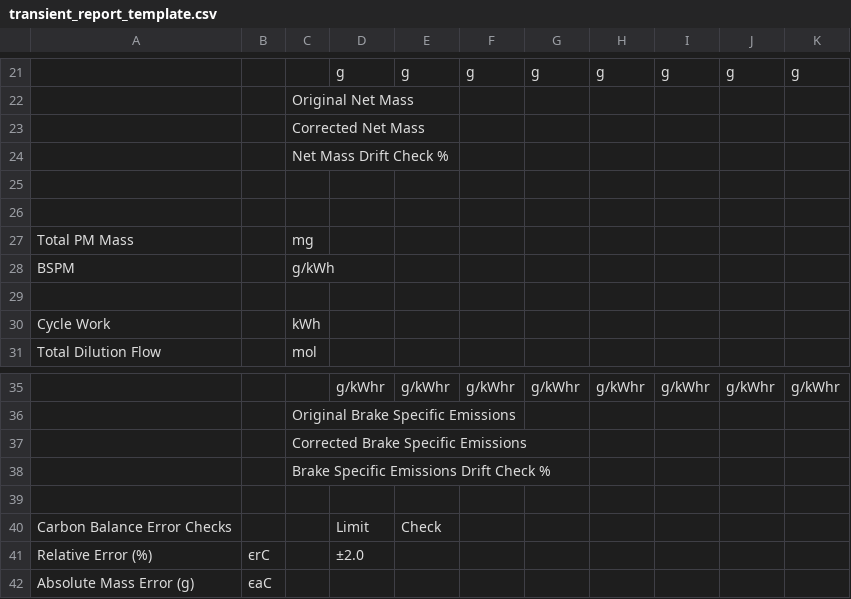
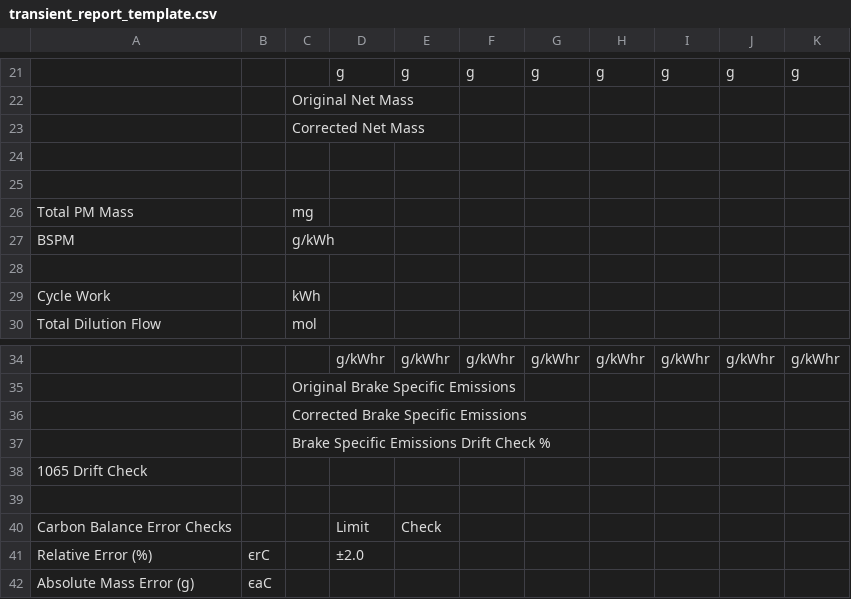
Before and after one commit to kevinanewman/PHDP, a CSV file: phdp/transient_report_template.csv, drawn as a sheet; only a part is shown, gaps mark what is left out; removed rows and columns are numbered as before the commit, all else as after; the diff names each change by its address in the sheet, - before the commit and + after, or states it on an @@ line.

```diff
--- a/phdp/transient_report_template.csv
+++ b/phdp/transient_report_template.csv
-row 24:  |  | Net Mass Drift Check %
+row 38: 1065 Drift Check
```
Also changed, not shown: phdp/general_report_template.csv, 2 other files.
